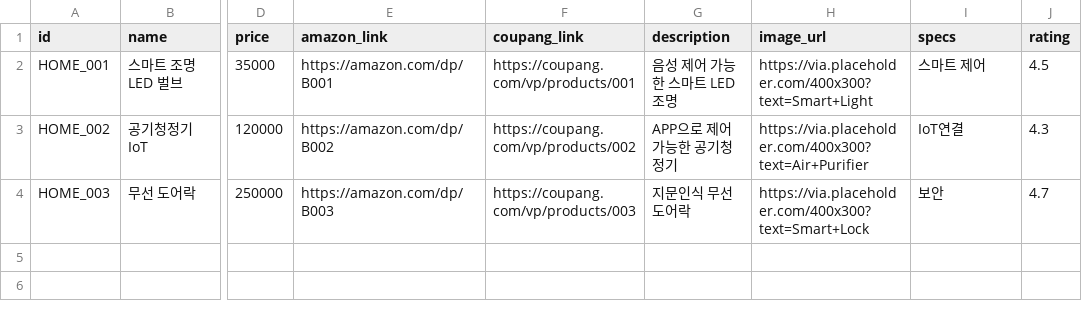
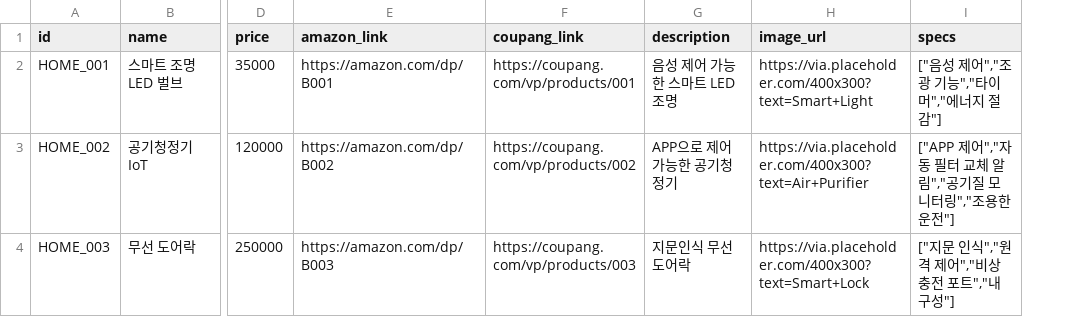
Before and after one commit to 1230-png/Soop1230, a CSV file: product_review/data/products_home.csv, drawn as a sheet; only a part is shown, gaps mark what is left out; the diff names each change by its address in the sheet, - before the commit and + after, or states it on an @@ line.

```diff
--- a/product_review/data/products_home.csv
+++ b/product_review/data/products_home.csv
-column J (rating), rows 2-4: 4.5 | 4.3 | 4.7
-I2 (specs): 스마트 제어
+I2 (specs): ["음성 제어","조광 기능","타이머","에너지 절감"]
-I3 (specs): IoT연결
+I3 (specs): ["APP 제어","자동 필터 교체 알림","공기질 모니터링","조용한 운전"]
-I4 (specs): 보안
+I4 (specs): ["지문 인식","원격 제어","비상 충전 포트","내구성"]
```
Also changed, not shown: product_review/data/products_fashion.csv, 2 other files.
